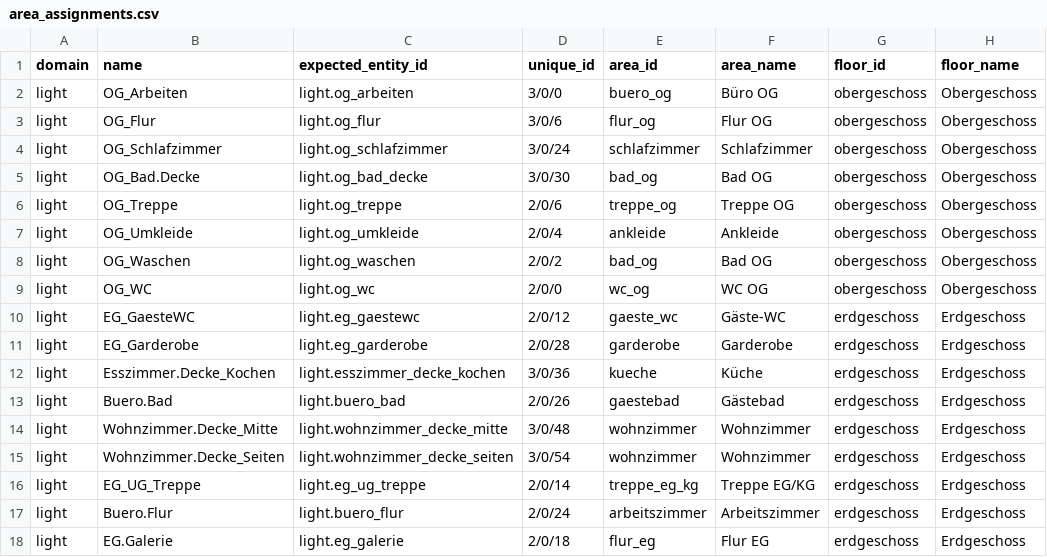
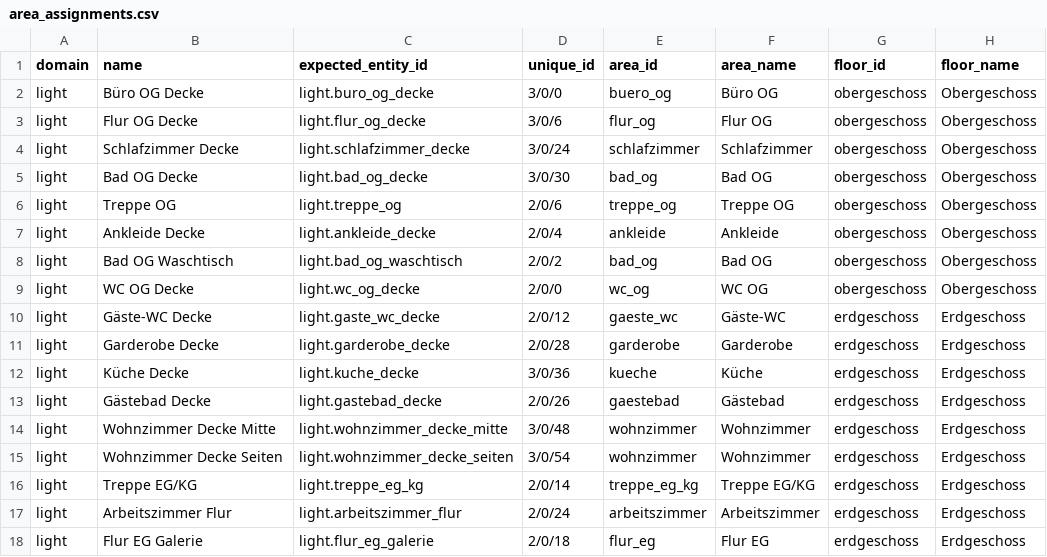
Before and after one commit to Yazracor/Home-Assistant-Config, a CSV file: area_assignments.csv, drawn as a sheet; only a part is shown; the diff covers the shown part only; the diff names each change by its address in the sheet, - before the commit and + after, or states it on an @@ line.

```diff
--- a/area_assignments.csv
+++ b/area_assignments.csv
-B2 (name): OG_Arbeiten
+B2 (name): Büro OG Decke
-C2 (expected_entity_id): light.og_arbeiten
+C2 (expected_entity_id): light.buro_og_decke
-B3 (name): OG_Flur
+B3 (name): Flur OG Decke
-C3 (expected_entity_id): light.og_flur
+C3 (expected_entity_id): light.flur_og_decke
-B4 (name): OG_Schlafzimmer
+B4 (name): Schlafzimmer Decke
-C4 (expected_entity_id): light.og_schlafzimmer
+C4 (expected_entity_id): light.schlafzimmer_decke
-B5 (name): OG_Bad.Decke
+B5 (name): Bad OG Decke
-C5 (expected_entity_id): light.og_bad_decke
+C5 (expected_entity_id): light.bad_og_decke
-B6 (name): OG_Treppe
+B6 (name): Treppe OG
-C6 (expected_entity_id): light.og_treppe
+C6 (expected_entity_id): light.treppe_og
-B7 (name): OG_Umkleide
+B7 (name): Ankleide Decke
-C7 (expected_entity_id): light.og_umkleide
+C7 (expected_entity_id): light.ankleide_decke
-B8 (name): OG_Waschen
+B8 (name): Bad OG Waschtisch
-C8 (expected_entity_id): light.og_waschen
+C8 (expected_entity_id): light.bad_og_waschtisch
-B9 (name): OG_WC
+B9 (name): WC OG Decke
-C9 (expected_entity_id): light.og_wc
+C9 (expected_entity_id): light.wc_og_decke
-B10 (name): EG_GaesteWC
+B10 (name): Gäste-WC Decke
-C10 (expected_entity_id): light.eg_gaestewc
+C10 (expected_entity_id): light.gaste_wc_decke
-B11 (name): EG_Garderobe
+B11 (name): Garderobe Decke
-C11 (expected_entity_id): light.eg_garderobe
+C11 (expected_entity_id): light.garderobe_decke
-B12 (name): Esszimmer.Decke_Kochen
+B12 (name): Küche Decke
-C12 (expected_entity_id): light.esszimmer_decke_kochen
+C12 (expected_entity_id): light.kuche_decke
-B13 (name): Buero.Bad
+B13 (name): Gästebad Decke
-C13 (expected_entity_id): light.buero_bad
+C13 (expected_entity_id): light.gastebad_decke
-B14 (name): Wohnzimmer.Decke_Mitte
+B14 (name): Wohnzimmer Decke Mitte
-B15 (name): Wohnzimmer.Decke_Seiten
+B15 (name): Wohnzimmer Decke Seiten
-B16 (name): EG_UG_Treppe
+B16 (name): Treppe EG/KG
-C16 (expected_entity_id): light.eg_ug_treppe
+C16 (expected_entity_id): light.treppe_eg_kg
-B17 (name): Buero.Flur
+B17 (name): Arbeitszimmer Flur
-C17 (expected_entity_id): light.buero_flur
+C17 (expected_entity_id): light.arbeitszimmer_flur
-B18 (name): EG.Galerie
+B18 (name): Flur EG Galerie
-C18 (expected_entity_id): light.eg_galerie
+C18 (expected_entity_id): light.flur_eg_galerie
```
Also changed, not shown: 86 edited cells elsewhere in this file, 8 other files.
